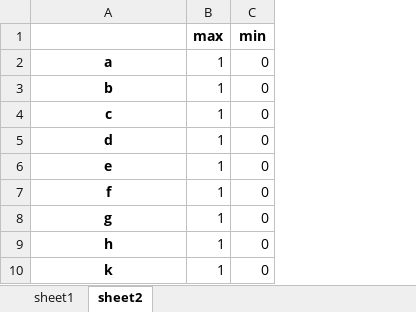
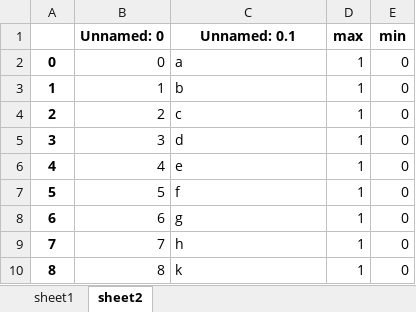
Before and after one commit to axxxhiratani/AkioAI, an Excel workbook: AkioAI/maxinfo/東京芝1600.xlsx, sheet sheet2, drawn as a sheet; values as stored, in another font and other column widths than the file's, no borders; addresses are those after the commit; the diff names each change by its address in the sheet, - before the commit and + after, or states it on an @@ line.

```diff
--- a/AkioAI/maxinfo/東京芝1600.xlsx (sheet sheet2)
+++ b/AkioAI/maxinfo/東京芝1600.xlsx (sheet sheet2)
+column A, rows 2-10: 0 | 1 | 2 | 3 | 4 | 5 | 6 | 7 | 8
+column B (Unnamed: 0), rows 2-10: 0 | 1 | 2 | 3 | 4 | 5 | 6 | 7 | 8
-C1: (empty)
+C1: Unnamed: 0.1
@@ C2:C10 bold: on → off, alignment: center → left @@
```
Also changed, not shown: sheet sheet1, AkioAI/maxinfo/東京芝1800.xlsx, 5 other files.
